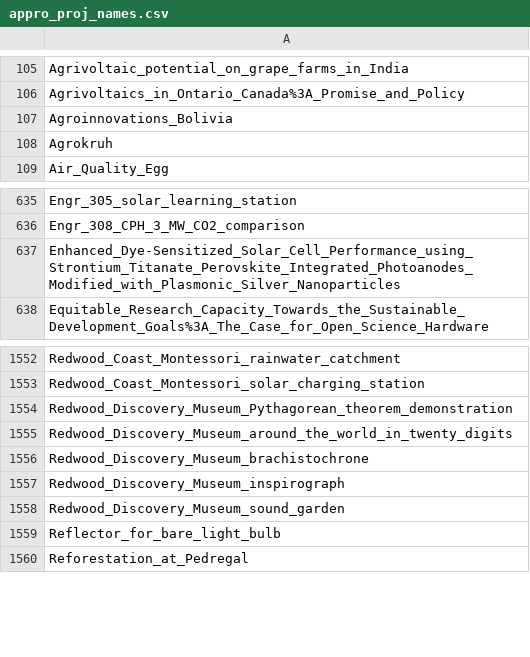
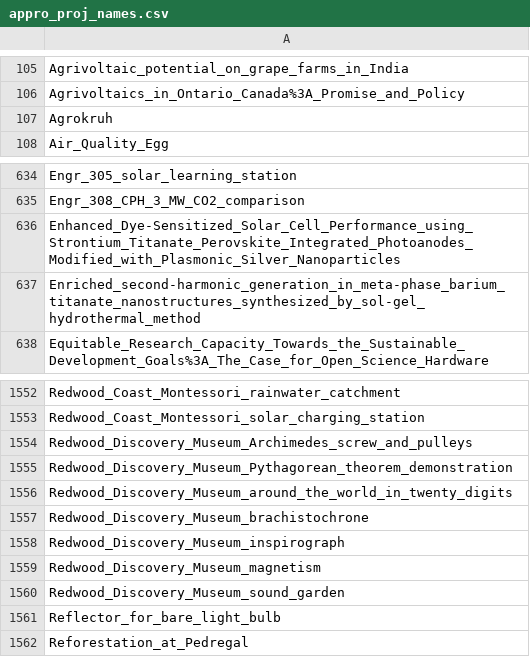
Before and after one commit to OPEN-NEXT/LOSH-Appropedia-Scraper, a CSV file: appro_proj_names.csv, drawn as a sheet; only a part is shown, gaps mark what is left out; removed rows and columns are numbered as before the commit, all else as after; the diff names each change by its address in the sheet, - before the commit and + after, or states it on an @@ line.

```diff
--- a/appro_proj_names.csv
+++ b/appro_proj_names.csv
-row 107: Agroinnovations_Bolivia
+row 637: Enriched_second-harmonic_generation_in_meta-phase_barium_titanate_nanostructures_synthesized_by_sol-gel_hydrothermal_method
+row 1554: Redwood_Discovery_Museum_Archimedes_screw_and_pulleys
+row 1559: Redwood_Discovery_Museum_magnetism
```
Also changed, not shown: appro_yaml_urls.csv, 1 other file.
